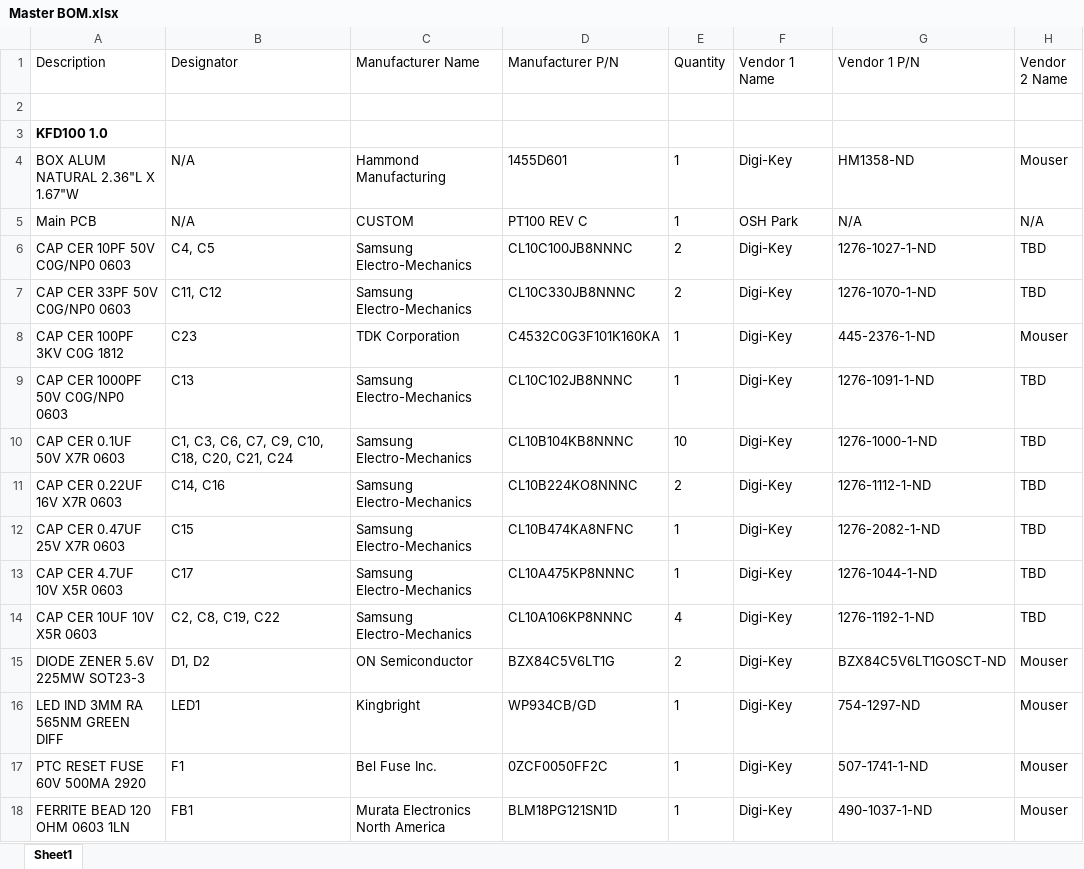
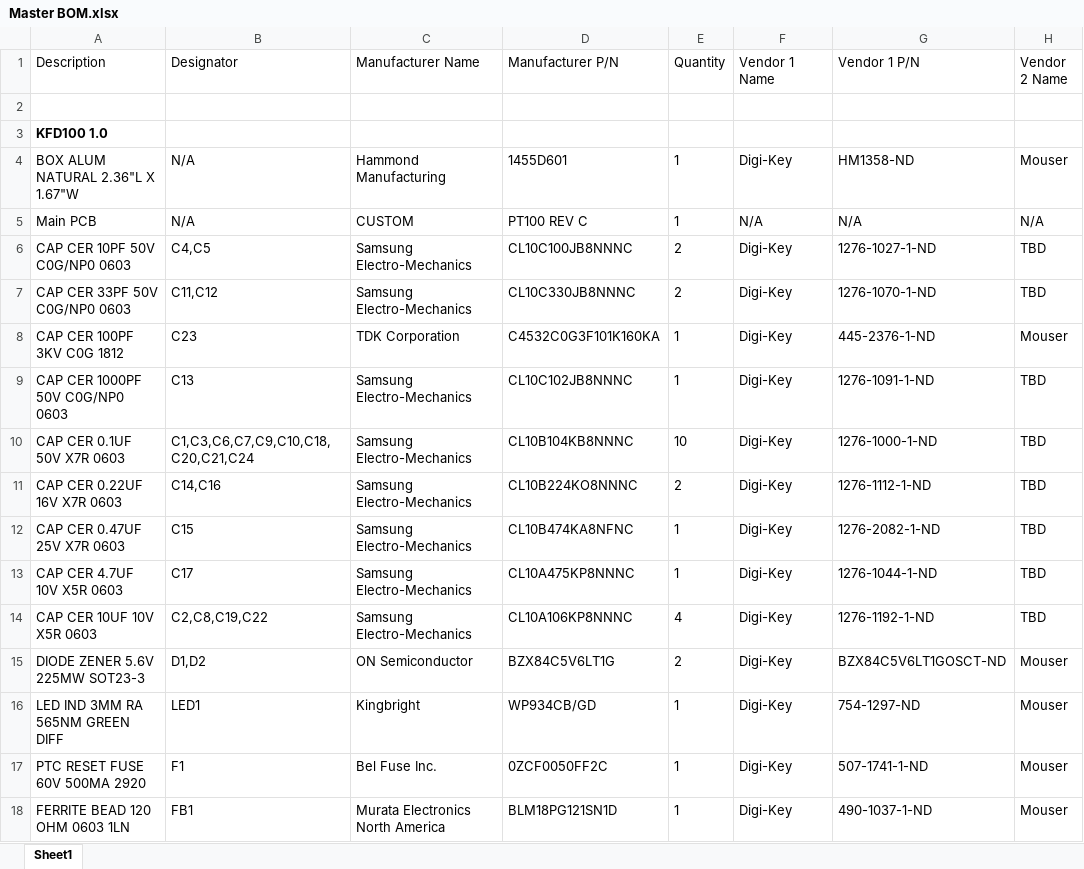
Before and after one commit to KFDtool/KFDtool, an Excel workbook: hw/Master BOM.xlsx, sheet Sheet1, drawn as a sheet; only a part is shown; values as stored, in another font and other column widths than the file's, no borders; the diff covers the shown part only; the diff names each change by its address in the sheet, - before the commit and + after, or states it on an @@ line.

```diff
--- a/hw/Master BOM.xlsx (sheet Sheet1)
+++ b/hw/Master BOM.xlsx (sheet Sheet1)
-F5 (Vendor 1 Name): OSH Park
+F5 (Vendor 1 Name): N/A
-B6 (Designator): C4, C5
+B6 (Designator): C4,C5
-B7 (Designator): C11, C12
+B7 (Designator): C11,C12
-B10 (Designator): C1, C3, C6, C7, C9, C10, C18, C20, C21, C24
+B10 (Designator): C1,C3,C6,C7,C9,C10,C18,C20,C21,C24
-B11 (Designator): C14, C16
+B11 (Designator): C14,C16
-B14 (Designator): C2, C8, C19, C22
+B14 (Designator): C2,C8,C19,C22
-B15 (Designator): D1, D2
+B15 (Designator): D1,D2
```
Also changed, not shown: 58 added rows and 14 edited cells elsewhere in this sheet, 12 other files.
